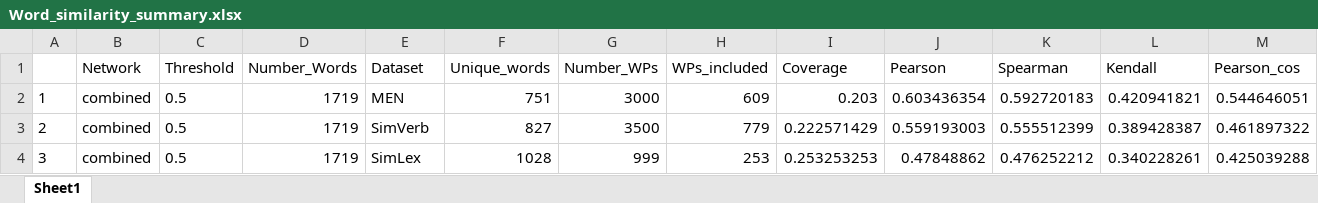
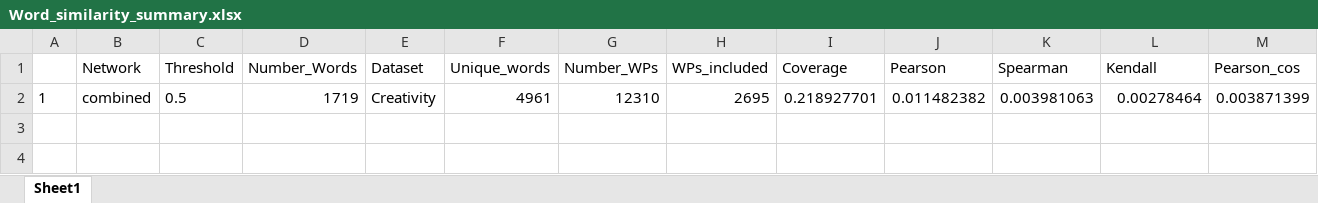
Before and after one commit to gander-a/Output, an Excel workbook: Tables/Word_similarity_summary.xlsx, sheet Sheet1, drawn as a sheet; only a part is shown; values as stored, in another font and other column widths than the file's, no borders; removed rows and columns are numbered as before the commit, all else as after; rows hold the shown columns only; the diff names each change by its address in the sheet, - before the commit and + after, or states it on an @@ line.

```diff
--- a/Tables/Word_similarity_summary.xlsx (sheet Sheet1)
+++ b/Tables/Word_similarity_summary.xlsx (sheet Sheet1)
-row 2: 1 | combined | 0.5 | 1719 | MEN | 751 | 3000 | 609 | 0.203 | 0.603436354 | 0.592720183 | 0.420941821 | 0.544646051
-row 3: 2 | combined | 0.5 | 1719 | SimVerb | 827 | 3500 | 779 | 0.222571429 | 0.559193003 | 0.555512399 | 0.389428387 | 0.461897322
-row 4: 3 | combined | 0.5 | 1719 | SimLex | 1028 | 999 | 253 | 0.253253253 | 0.47848862 | 0.476252212 | 0.340228261 | 0.425039288
+row 2: 1 | combined | 0.5 | 1719 | Creativity | 4961 | 12310 | 2695 | 0.218927701 | 0.011482382 | 0.003981063 | 0.00278464 | 0.003871399
```
Also changed, not shown: 23 other files.
